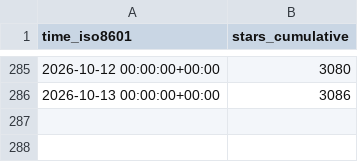
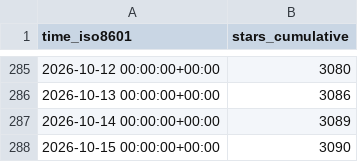
Before and after one commit to loganvxr/bambuddy, a CSV file: maziggy/bambuddy/ghrs-data/stargazers.csv, drawn as a sheet; only a part is shown, gaps mark what is left out; the diff names each change by its address in the sheet, - before the commit and + after, or states it on an @@ line.

```diff
--- a/maziggy/bambuddy/ghrs-data/stargazers.csv
+++ b/maziggy/bambuddy/ghrs-data/stargazers.csv
+row 287: 2026-10-14 00:00:00+00:00 | 3089
+row 288: 2026-10-15 00:00:00+00:00 | 3090
```
Also changed, not shown: maziggy/bambuddy/ghrs-data/forks.csv.
